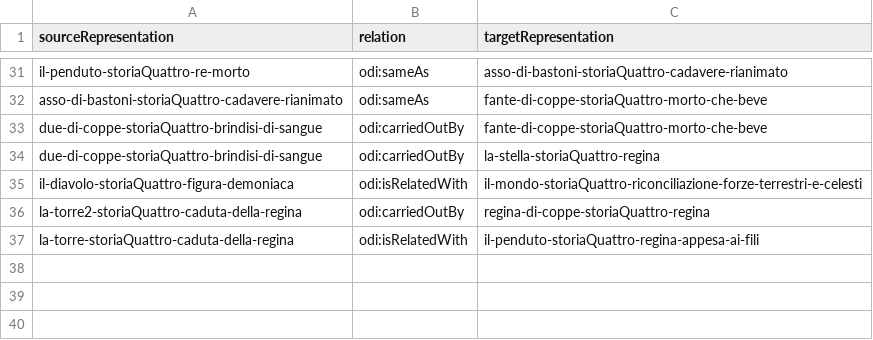
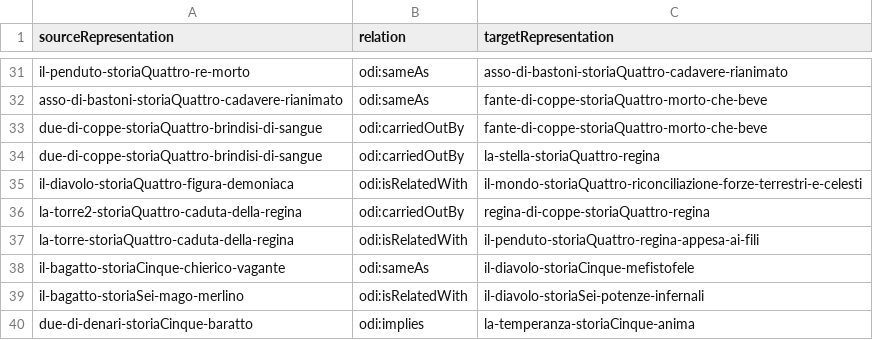
Before and after one commit to mir-pin/ODI-internship, a CSV file: data/la-taverna-rappresentazione-relazioni.csv, drawn as a sheet; only a part is shown, gaps mark what is left out; the diff names each change by its address in the sheet, - before the commit and + after, or states it on an @@ line.

```diff
--- a/data/la-taverna-rappresentazione-relazioni.csv
+++ b/data/la-taverna-rappresentazione-relazioni.csv
+row 38: il-bagatto-storiaCinque-chierico-vagante | odi:sameAs | il-diavolo-storiaCinque-mefistofele
+row 39: il-bagatto-storiaSei-mago-merlino | odi:isRelatedWith | il-diavolo-storiaSei-potenze-infernali
+row 40: due-di-denari-storiaCinque-baratto | odi:implies | la-temperanza-storiaCinque-anima
```
Also changed, not shown: data/la-taverna-capitoli.csv, data/la-taverna-carta-nella-storia.csv, 2 other files.
